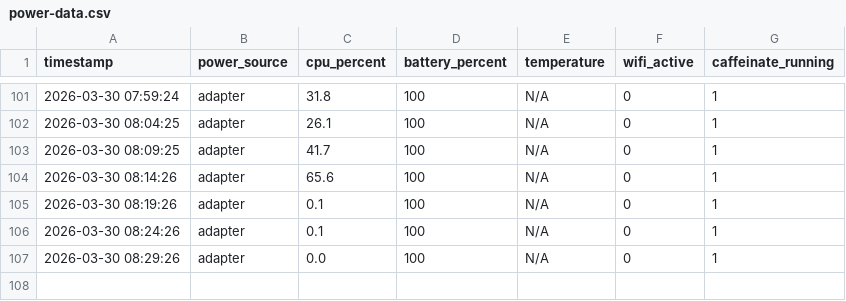
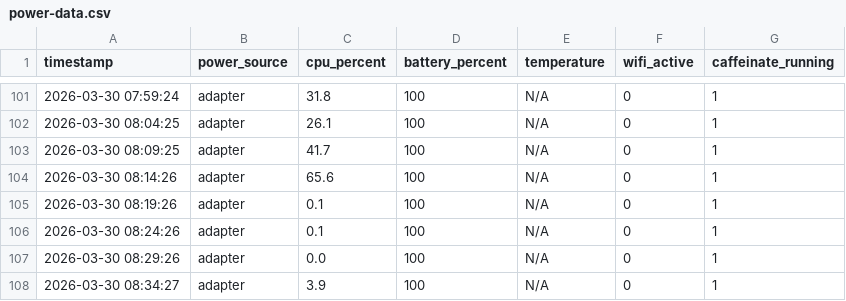
Before and after one commit to zhaog100/openclaw-skills, a CSV file: data/power-logs/power-data.csv, drawn as a sheet; only a part is shown, gaps mark what is left out; the diff names each change by its address in the sheet, - before the commit and + after, or states it on an @@ line.

```diff
--- a/data/power-logs/power-data.csv
+++ b/data/power-logs/power-data.csv
+row 108: 2026-03-30 08:34:27 | adapter | 3.9 | 100 | N/A | 0 | 1
```
Also changed, not shown: 3 other files.
